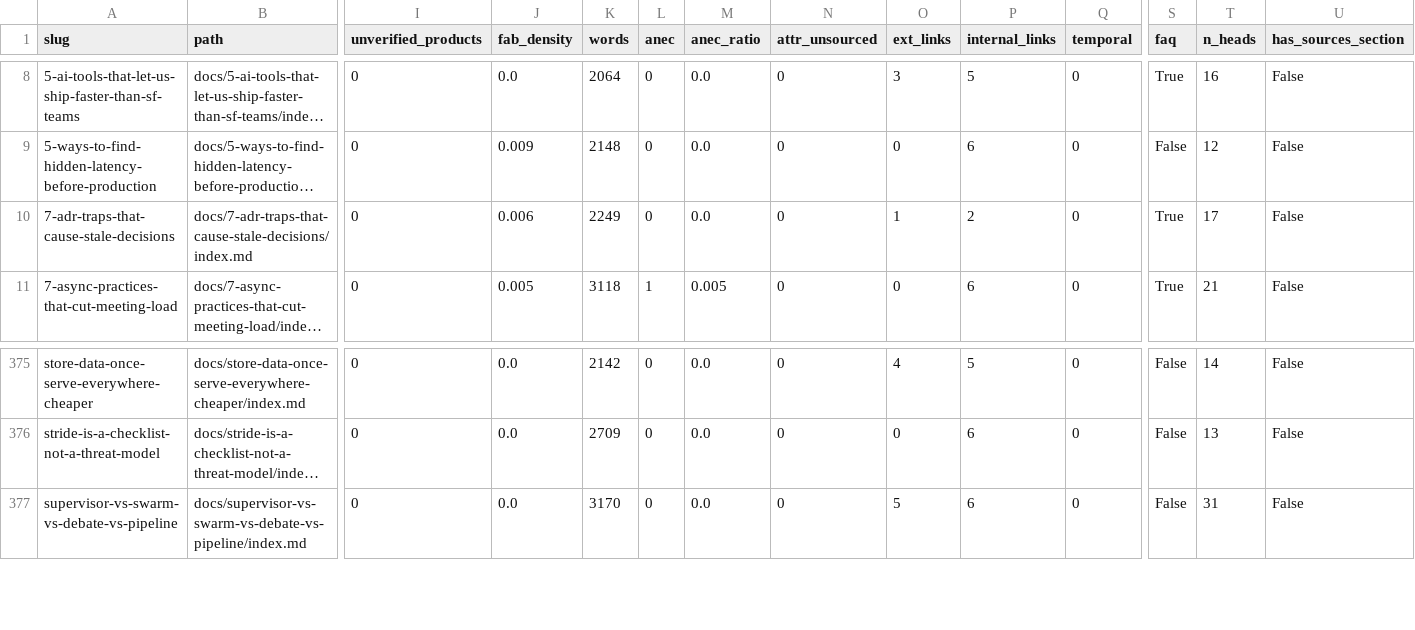
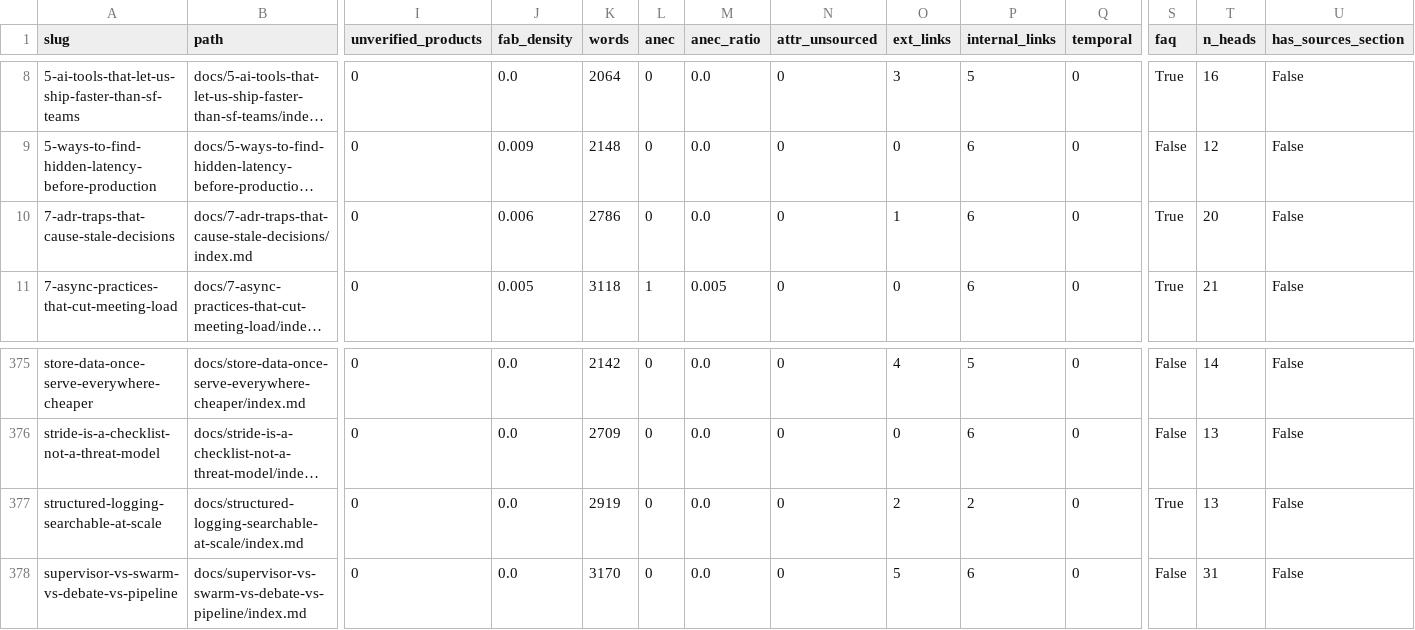
Before and after one commit to kubaik/kubaik.github.io, a CSV file: triage_report/verdicts.csv, drawn as a sheet; only a part is shown, gaps mark what is left out; long unchanged cells end in …; rows hold the shown columns only; the diff names each change by its address in the sheet, - before the commit and + after, or states it on an @@ line.

```diff
--- a/triage_report/verdicts.csv
+++ b/triage_report/verdicts.csv
-K10 (words): 2249
+K10 (words): 2786
-P10 (internal_links): 2
+P10 (internal_links): 6
-T10 (n_heads): 17
+T10 (n_heads): 20
+row 377: structured-logging-searchable-at-scale | docs/structured-logging-searchable-at-scale/index.md | 0 | 0.0 | 2919 | 0 | 0.0 | 0 | 2 | 2 | 0 | True | 13 | False
```
Also changed, not shown: quality_report_full.csv, 54 other files.
